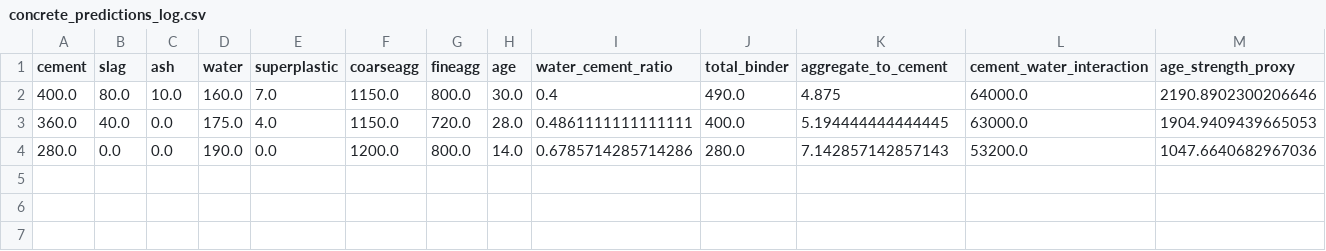
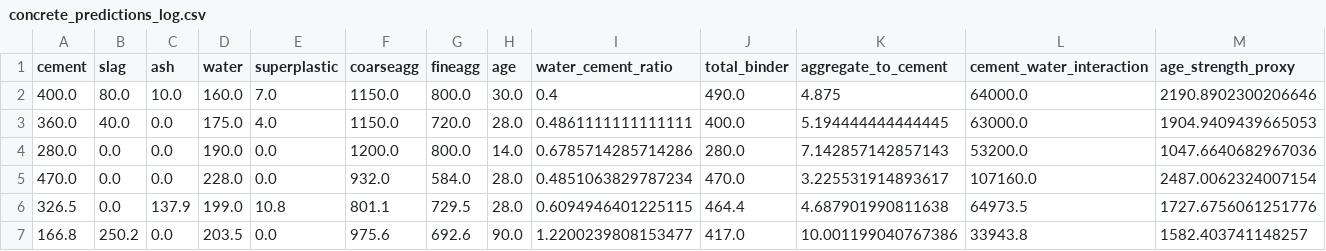
Before and after one commit to Saibts/concrete-strength-ml, a CSV file: concrete_predictions_log.csv, drawn as a sheet; only a part is shown; rows hold the shown columns only; the diff names each change by its address in the sheet, - before the commit and + after, or states it on an @@ line.

Commit message:
Update notebooks, logs, and training data

```diff
--- a/concrete_predictions_log.csv
+++ b/concrete_predictions_log.csv
+row 5: 470.0 | 0.0 | 0.0 | 228.0 | 0.0 | 932.0 | 584.0 | 28.0 | 0.4851063829787234 | 470.0 | 3.225531914893617 | 107160.0 | 2487.0062324007154
+row 6: 326.5 | 0.0 | 137.9 | 199.0 | 10.8 | 801.1 | 729.5 | 28.0 | 0.6094946401225115 | 464.4 | 4.687901990811638 | 64973.5 | 1727.6756061251776
+row 7: 166.8 | 250.2 | 0.0 | 203.5 | 0.0 | 975.6 | 692.6 | 90.0 | 1.2200239808153477 | 417.0 | 10.001199040767386 | 33943.8 | 1582.403741148257
```
Also changed, not shown: 9 other files.
